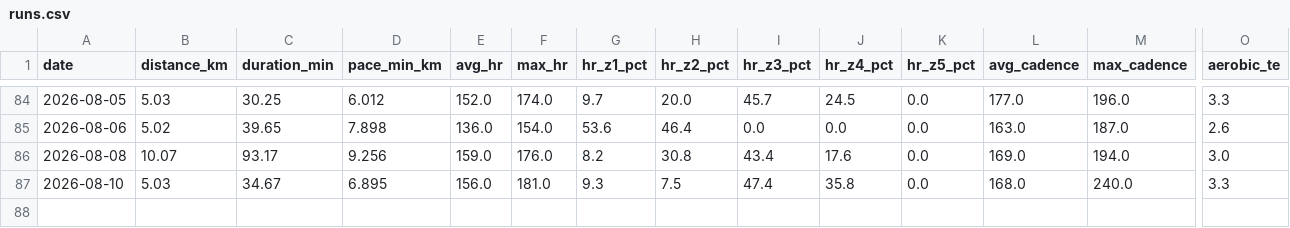
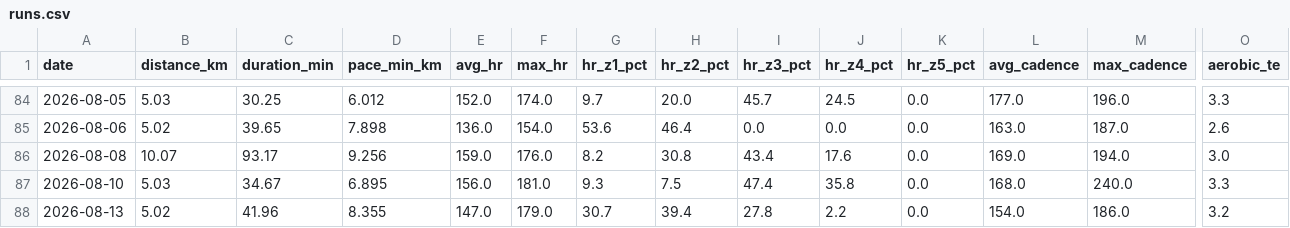
Before and after one commit to Sirimak-W/garmin-runs, a CSV file: docs/runs.csv, drawn as a sheet; only a part is shown, gaps mark what is left out; rows hold the shown columns only; the diff names each change by its address in the sheet, - before the commit and + after, or states it on an @@ line.

```diff
--- a/docs/runs.csv
+++ b/docs/runs.csv
+row 88: 2026-08-13 | 5.02 | 41.96 | 8.355 | 147.0 | 179.0 | 30.7 | 39.4 | 27.8 | 2.2 | 0.0 | 154.0 | 186.0 | 3.2
```
Also changed, not shown: 2 other files.
